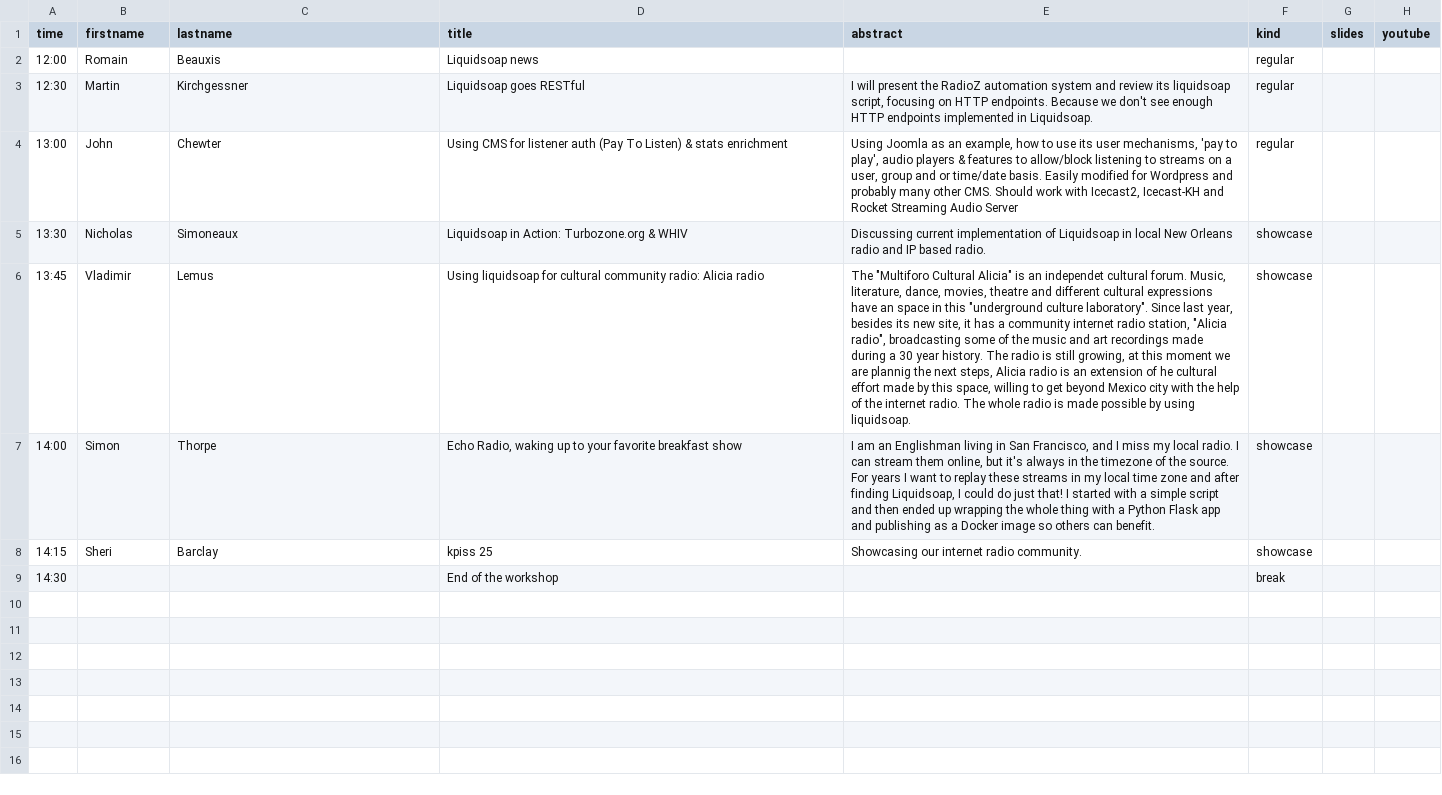
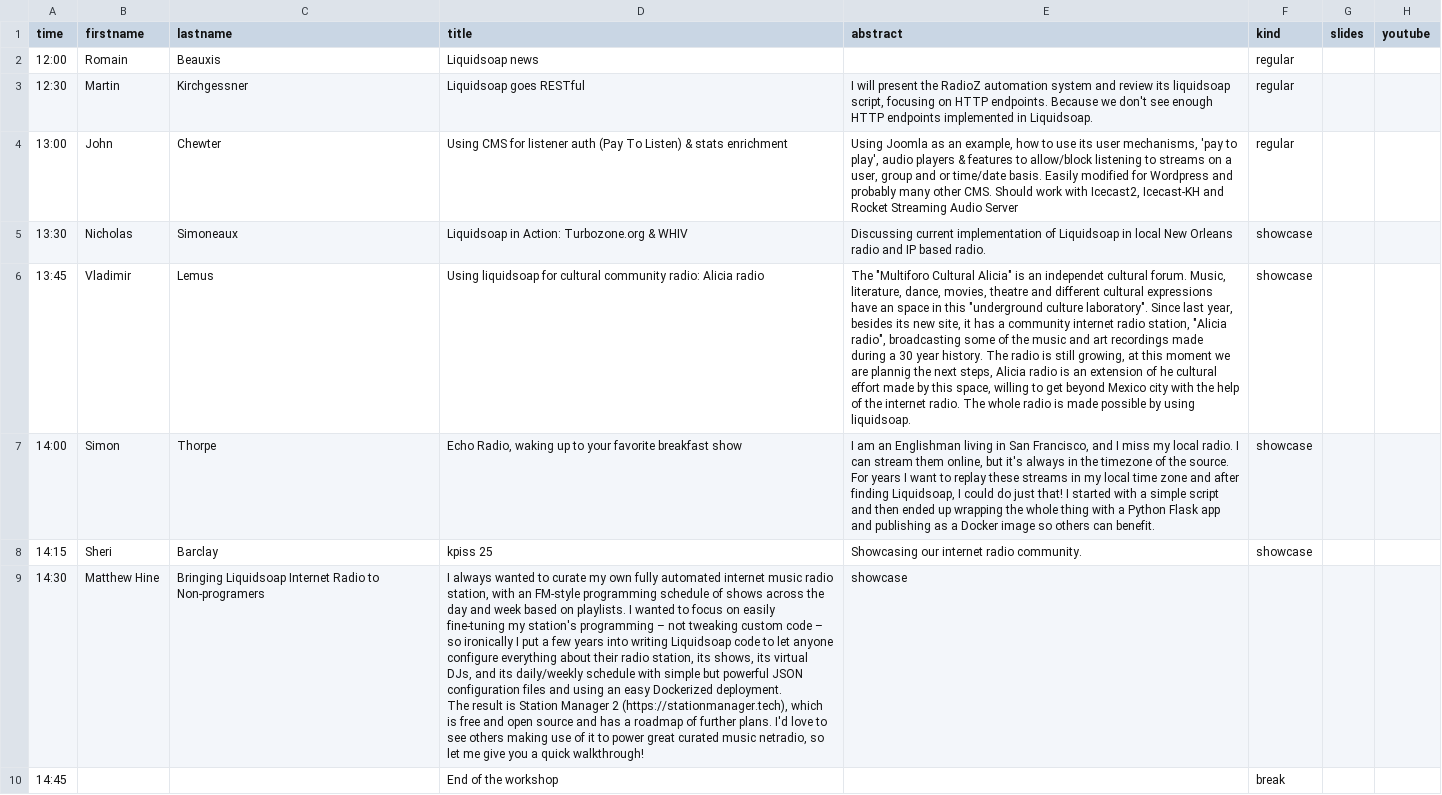
Before and after one commit to savonet/liquidshop, a CSV file: _data/ls5/talks.csv, drawn as a sheet; addresses are those after the commit; ↵ is a line break in a cell; the diff names each change by its address in the sheet, - before the commit and + after, or states it on an @@ line.

Commit message:
Add talk.

```diff
--- a/_data/ls5/talks.csv
+++ b/_data/ls5/talks.csv
+row 9: 14:30 | Matthew Hine | Bringing Liquidsoap Internet Radio to Non-programers | I always wanted to curate my own fully automated internet music radio station, with an FM-style programming schedule of shows across the day and week based on playlists. I wanted to focus on easily fine-tuning my station's programming – not tweaking custom code – so ironically I put a few years into writing Liquidsoap code to let anyone configure everything about their radio station, its shows, its virtual DJs, and its daily/weekly schedule with simple but powerful JSON configuration files and using an easy Dockerized deployment. ↵ The result is Station Manager 2 (https://stationmanager.tech), which is free and open source and has a roadmap of further plans. I'd love to see others making use of it to power great curated music netradio, so let me give you a quick walkthrough! | showcase
-A10 (time): 14:30
+A10 (time): 14:45
```
